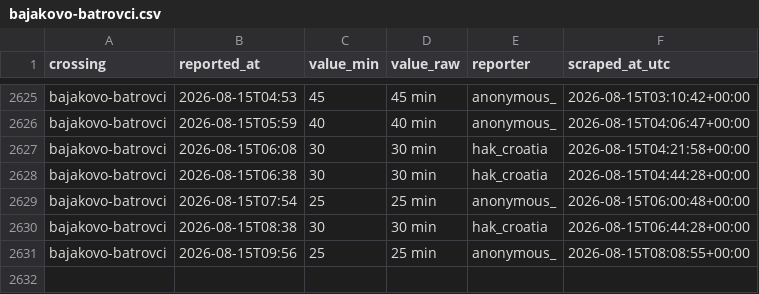
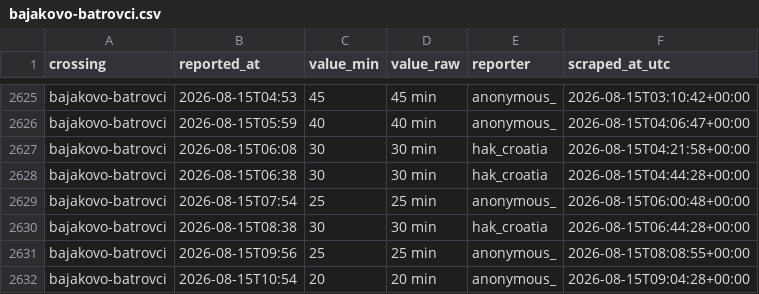
Before and after one commit to brankojosipovic/border-wait, a CSV file: data/bajakovo-batrovci.csv, drawn as a sheet; only a part is shown, gaps mark what is left out; the diff names each change by its address in the sheet, - before the commit and + after, or states it on an @@ line.

```diff
--- a/data/bajakovo-batrovci.csv
+++ b/data/bajakovo-batrovci.csv
+row 2632: bajakovo-batrovci | 2026-08-15T10:54 | 20 | 20 min | anonymous_ | 2026-08-15T09:04:28+00:00
```
Also changed, not shown: data/batrovci-bajakovo.csv, data/summary_monthly.csv.
